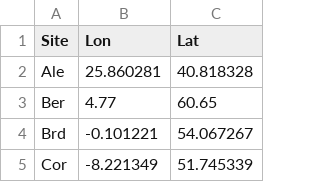
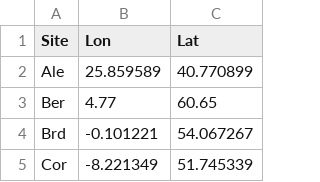
Before and after one commit to Tom-Jenkins/seascape_rda_tutorial, a CSV file: 2.Prepare_spatial_data/coordinates.csv, drawn as a sheet; only a part is shown; the diff covers the shown part only.

```diff
--- a/2.Prepare_spatial_data/coordinates.csv
+++ b/2.Prepare_spatial_data/coordinates.csv
@@ -1,3 +1,3 @@
 Site,Lon,Lat
-Ale,25.860281,40.818328
+Ale,25.859589,40.770899
 Ber,4.77,60.65
```
Also changed, not shown: 24 edited cells elsewhere in this file, 2.Prepare_spatial_data/dbmems.csv, 3.Prepare_environmental_data/environmental_data.csv, 8 other files.
